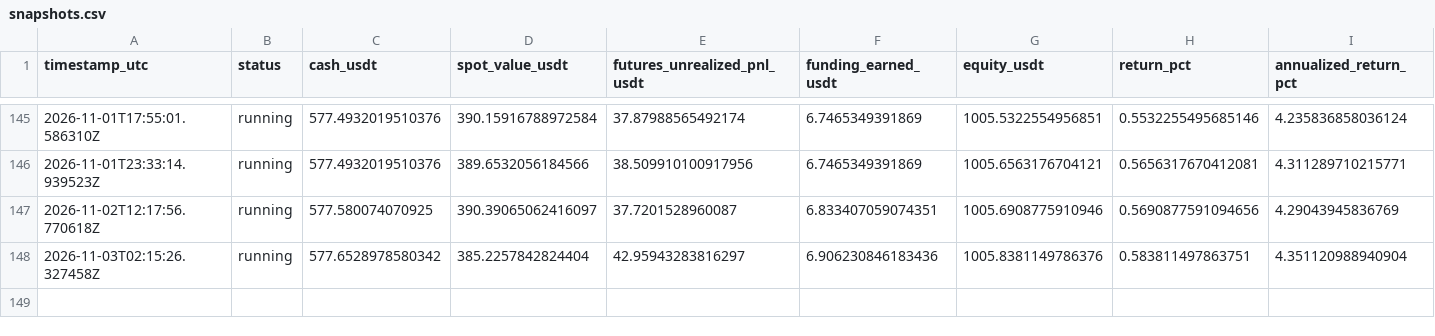
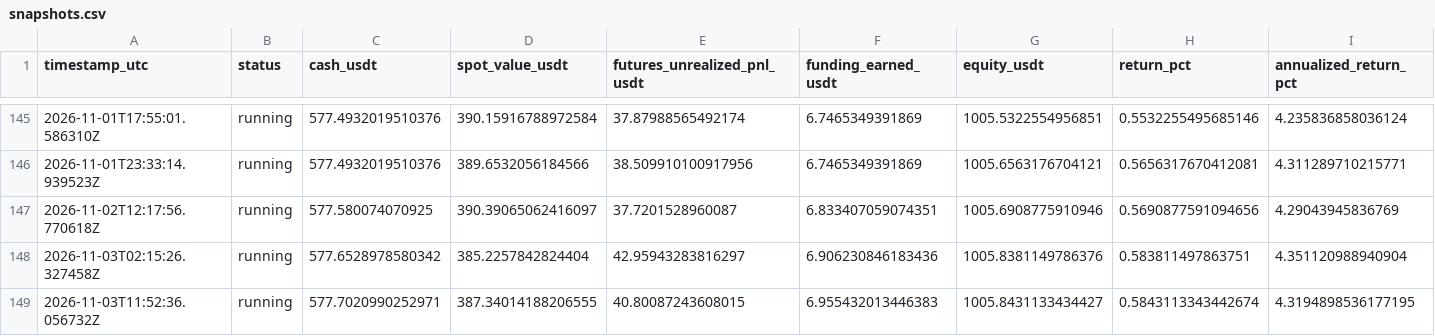
Before and after one commit to sirbob1998-eng/bitunix-paper-test, a CSV file: paper_test/snapshots.csv, drawn as a sheet; only a part is shown, gaps mark what is left out; rows hold the shown columns only; the diff names each change by its address in the sheet, - before the commit and + after, or states it on an @@ line.

```diff
--- a/paper_test/snapshots.csv
+++ b/paper_test/snapshots.csv
+row 149: 2026-11-03T11:52:36.056732Z | running | 577.7020990252971 | 387.34014188206555 | 40.80087243608015 | 6.955432013446383 | 1005.8431133434427 | 0.5843113343442674 | 4.3194898536177195
```
Also changed, not shown: paper_test/funding.csv, paper_test/market_snapshots.csv, 1 other file.
